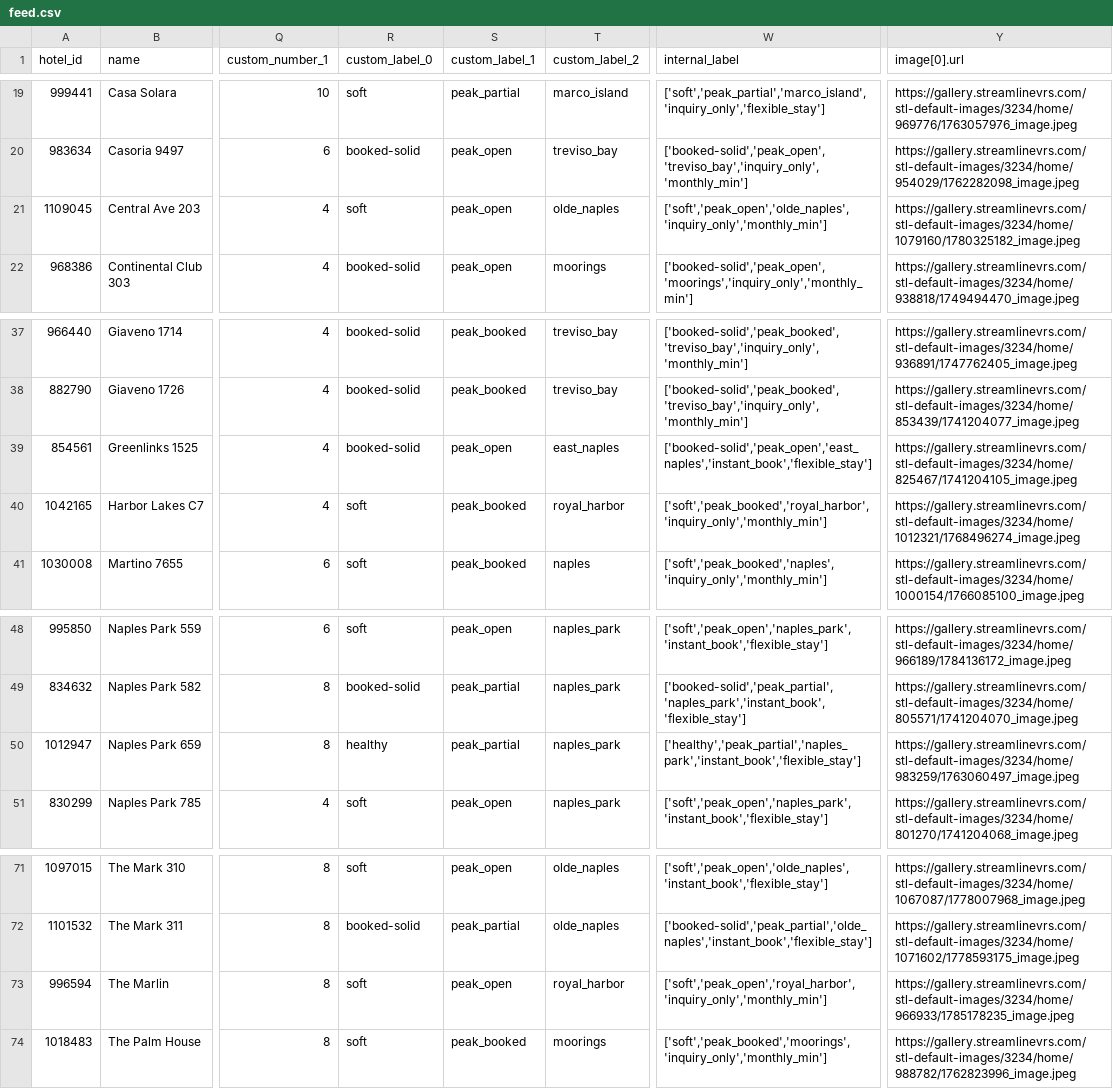
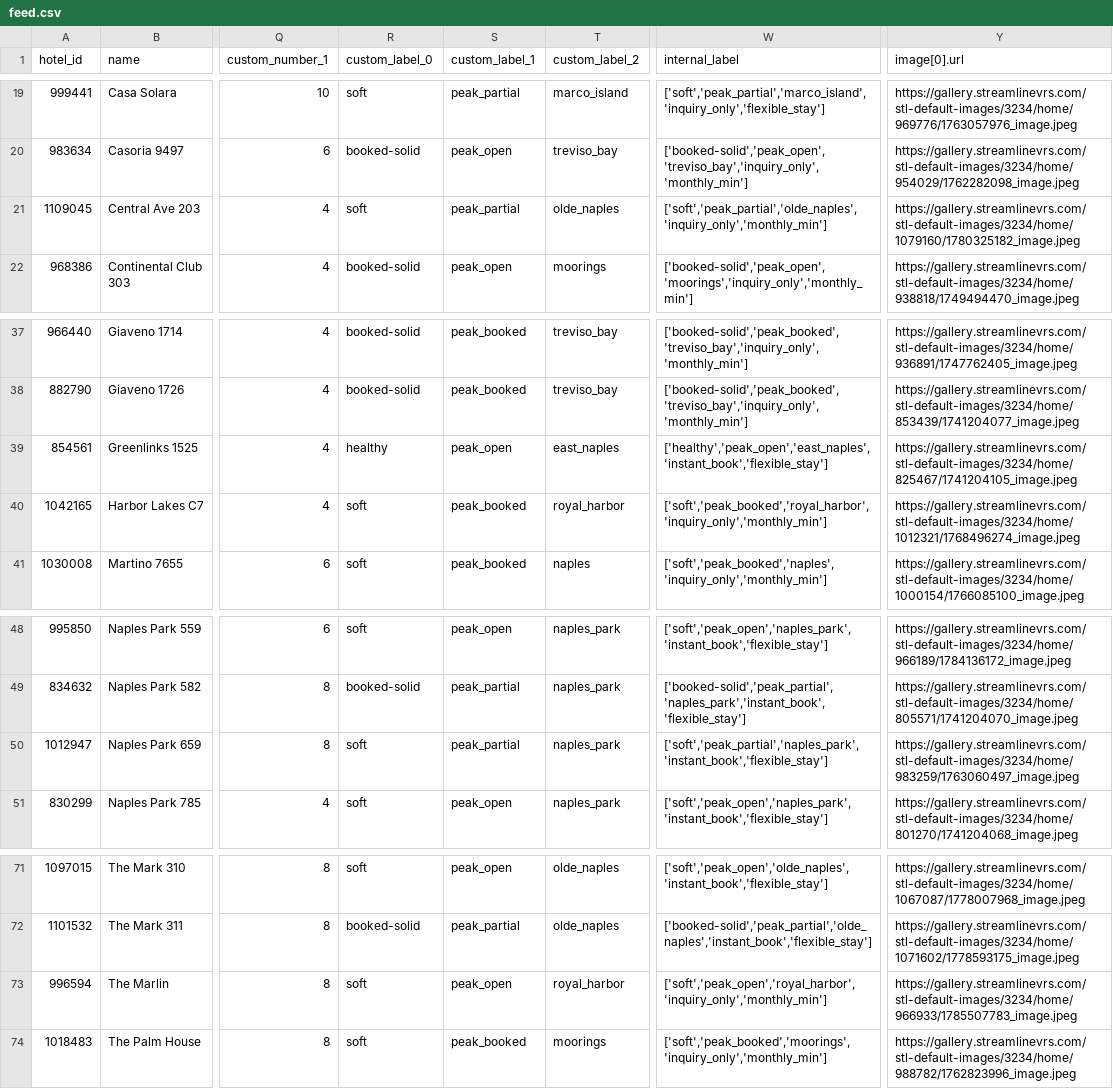
Before and after one commit to sjponsler41/nvpr-meta-feed, a CSV file: feed.csv, drawn as a sheet; only a part is shown, gaps mark what is left out; the diff names each change by its address in the sheet, - before the commit and + after, or states it on an @@ line.

Commit message:
Update feed 2026-07-31T16:29Z

```diff
--- a/feed.csv
+++ b/feed.csv
-S21 (custom_label_1): peak_open
+S21 (custom_label_1): peak_partial
-W21 (internal_label): ['soft','peak_open','olde_naples','inquiry_only','monthly_min']
+W21 (internal_label): ['soft','peak_partial','olde_naples','inquiry_only','monthly_min']
-R39 (custom_label_0): booked-solid
+R39 (custom_label_0): healthy
-W39 (internal_label): ['booked-solid','peak_open','east_naples','instant_book','flexible_stay']
+W39 (internal_label): ['healthy','peak_open','east_naples','instant_book','flexible_stay']
-R50 (custom_label_0): healthy
+R50 (custom_label_0): soft
-W50 (internal_label): ['healthy','peak_partial','naples_park','instant_book','flexible_stay']
+W50 (internal_label): ['soft','peak_partial','naples_park','instant_book','flexible_stay']
-Y73 (image[0].url): https://gallery.streamlinevrs.com/stl-default-images/3234/home/966933/1785178235_image.jpeg
+Y73 (image[0].url): https://gallery.streamlinevrs.com/stl-default-images/3234/home/966933/1785507783_image.jpeg
```
